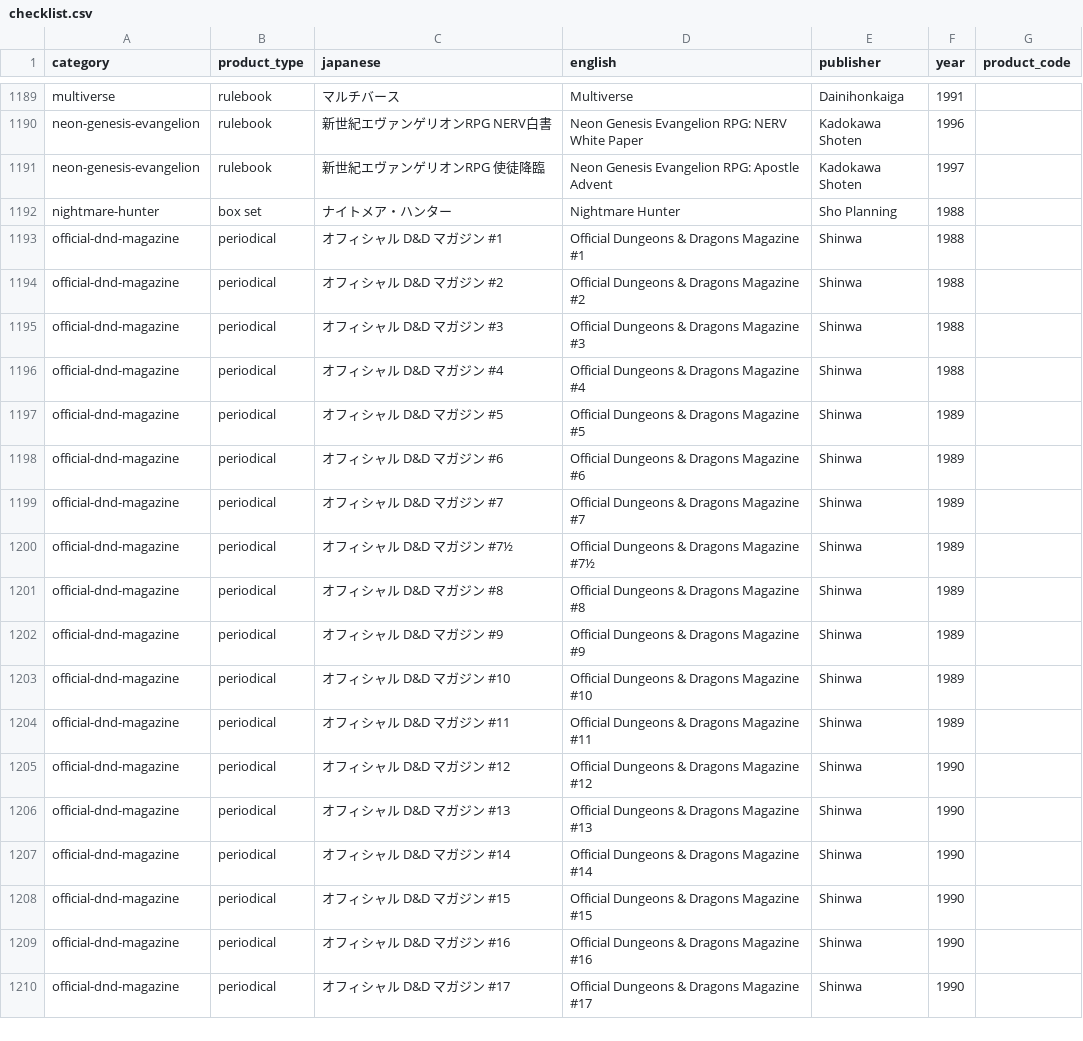
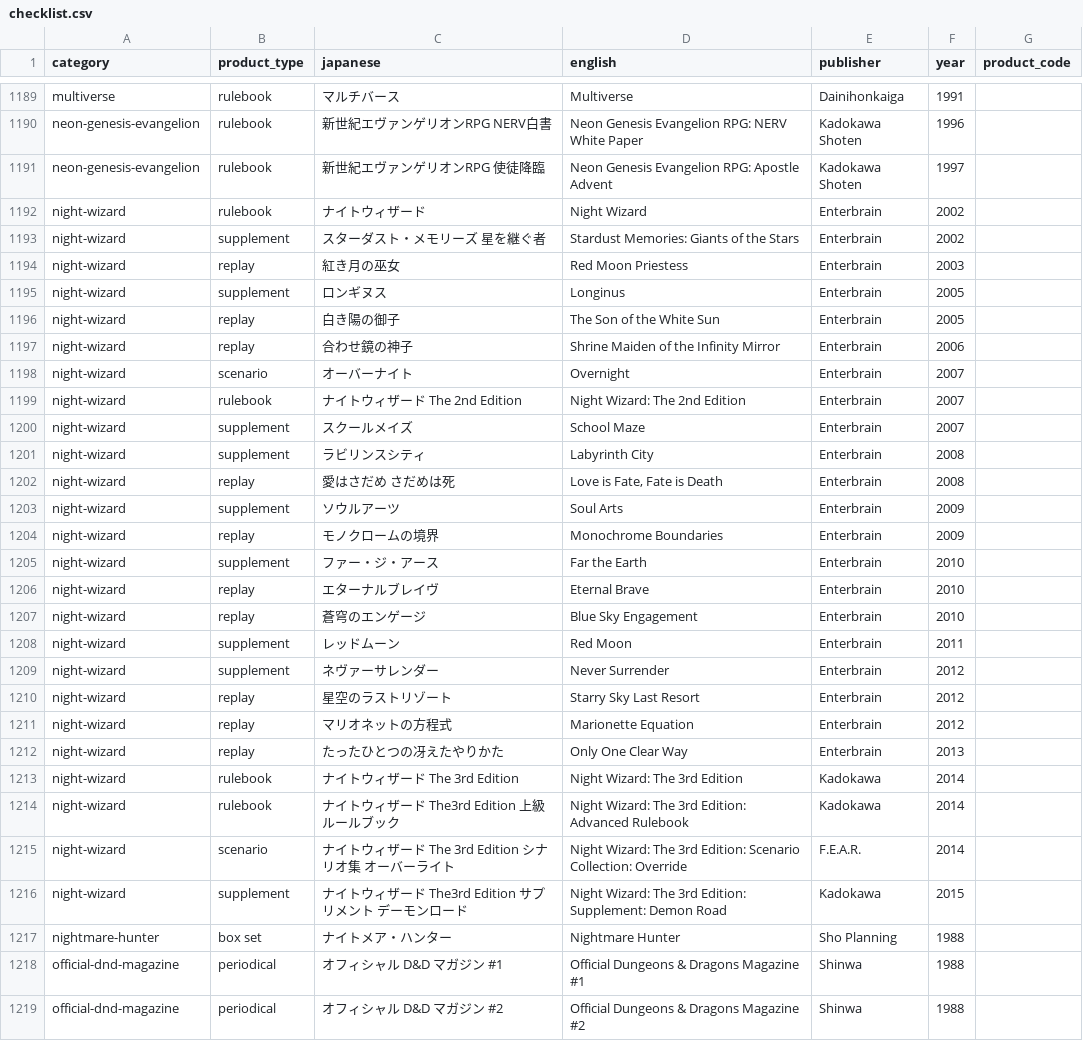
Before and after one commit to weatherspud/japanese-collectors-list, a CSV file: checklist.csv, drawn as a sheet; only a part is shown, gaps mark what is left out; the shorter side is filled out with more unchanged rows.

Commit message:
nightwizard checklist

```diff
--- a/checklist.csv
+++ b/checklist.csv
@@ -1191,2 +1191,27 @@ neon-genesis-evangelion,rulebook,新世紀エヴァンゲリオンRPG NERV白書
 neon-genesis-evangelion,rulebook,新世紀エヴァンゲリオンRPG 使徒降臨,Neon Genesis Evangelion RPG: Apostle Advent,Kadokawa Shoten,1997,
+night-wizard,rulebook,ナイトウィザード,Night Wizard,Enterbrain,2002,
+night-wizard,supplement,スターダスト・メモリーズ 星を継ぐ者,Stardust Memories: Giants of the Stars,Enterbrain,2002,
+night-wizard,replay,紅き月の巫女,Red Moon Priestess,Enterbrain,2003,
+night-wizard,supplement,ロンギヌス,Longinus,Enterbrain,2005,
+night-wizard,replay,白き陽の御子,The Son of the White Sun,Enterbrain,2005,
+night-wizard,replay,合わせ鏡の神子,Shrine Maiden of the Infinity Mirror,Enterbrain,2006,
+night-wizard,scenario,オーバーナイト,Overnight,Enterbrain,2007,
+night-wizard,rulebook,ナイトウィザード The 2nd Edition,Night Wizard: The 2nd Edition,Enterbrain,2007,
+night-wizard,supplement,スクールメイズ,School Maze,Enterbrain,2007,
+night-wizard,supplement,ラビリンスシティ,Labyrinth City,Enterbrain,2008,
+night-wizard,replay,愛はさだめ さだめは死,"Love is Fate, Fate is Death",Enterbrain,2008,
+night-wizard,supplement,ソウルアーツ,Soul Arts,Enterbrain,2009,
+night-wizard,replay,モノクロームの境界,Monochrome Boundaries,Enterbrain,2009,
+night-wizard,supplement,ファー・ジ・アース,Far the Earth,Enterbrain,2010,
+night-wizard,replay,エターナルブレイヴ,Eternal Brave,Enterbrain,2010,
+night-wizard,replay,蒼穹のエンゲージ,Blue Sky Engagement,Enterbrain,2010,
+night-wizard,supplement,レッドムーン,Red Moon,Enterbrain,2011,
+night-wizard,supplement,ネヴァーサレンダー,Never Surrender,Enterbrain,2012,
+night-wizard,replay,星空のラストリゾート,Starry Sky Last Resort,Enterbrain,2012,
+night-wizard,replay,マリオネットの方程式,Marionette Equation,Enterbrain,2012,
+night-wizard,replay,たったひとつの冴えたやりかた,Only One Clear Way,Enterbrain,2013,
+night-wizard,rulebook,ナイトウィザード The 3rd Edition,Night Wizard: The 3rd Edition,Kadokawa,2014,
+night-wizard,rulebook,ナイトウィザード The3rd Edition 上級ルールブック,Night Wizard: The 3rd Edition: Advanced Rulebook,Kadokawa,2014,
+night-wizard,scenario,ナイトウィザード The 3rd Edition シナリオ集 オーバーライト,Night Wizard: The 3rd Edition: Scenario Collection: Override,F.E.A.R.,2014,
+night-wizard,supplement,ナイトウィザード The3rd Edition サプリメント デーモンロード,Night Wizard: The 3rd Edition: Supplement: Demon Road,Kadokawa,2015,
 nightmare-hunter,box set,ナイトメア・ハンター,Nightmare Hunter,Sho Planning,1988,
```
Also changed, not shown: 22 other files.
